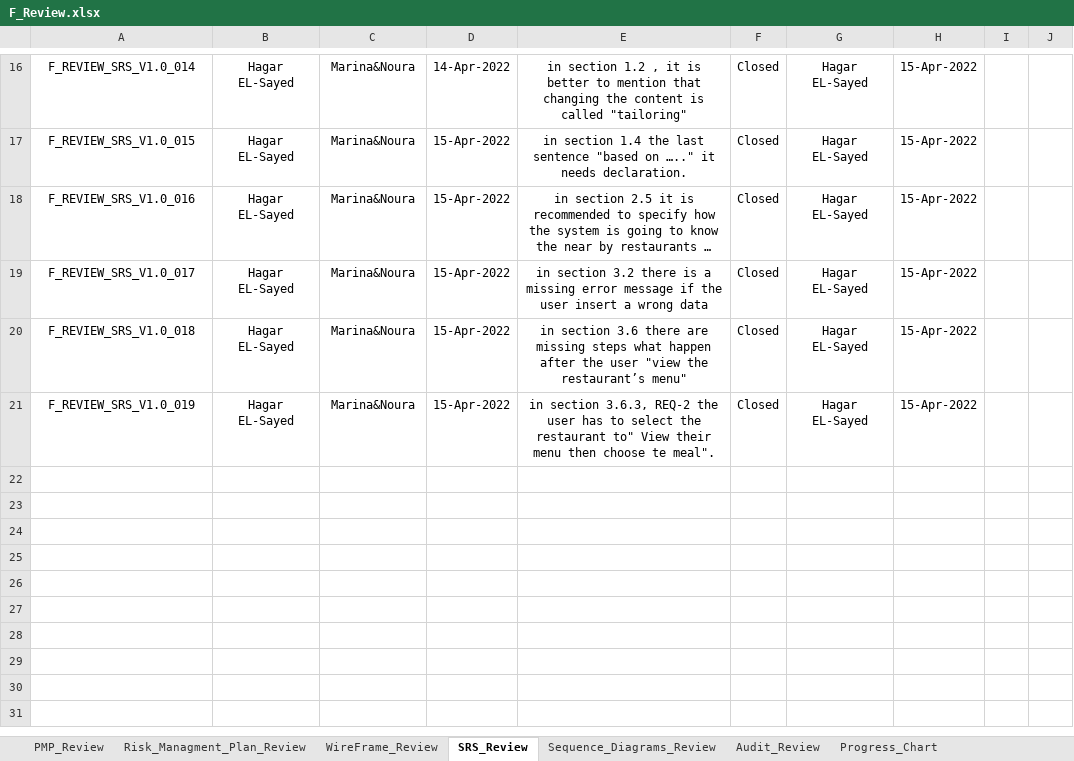
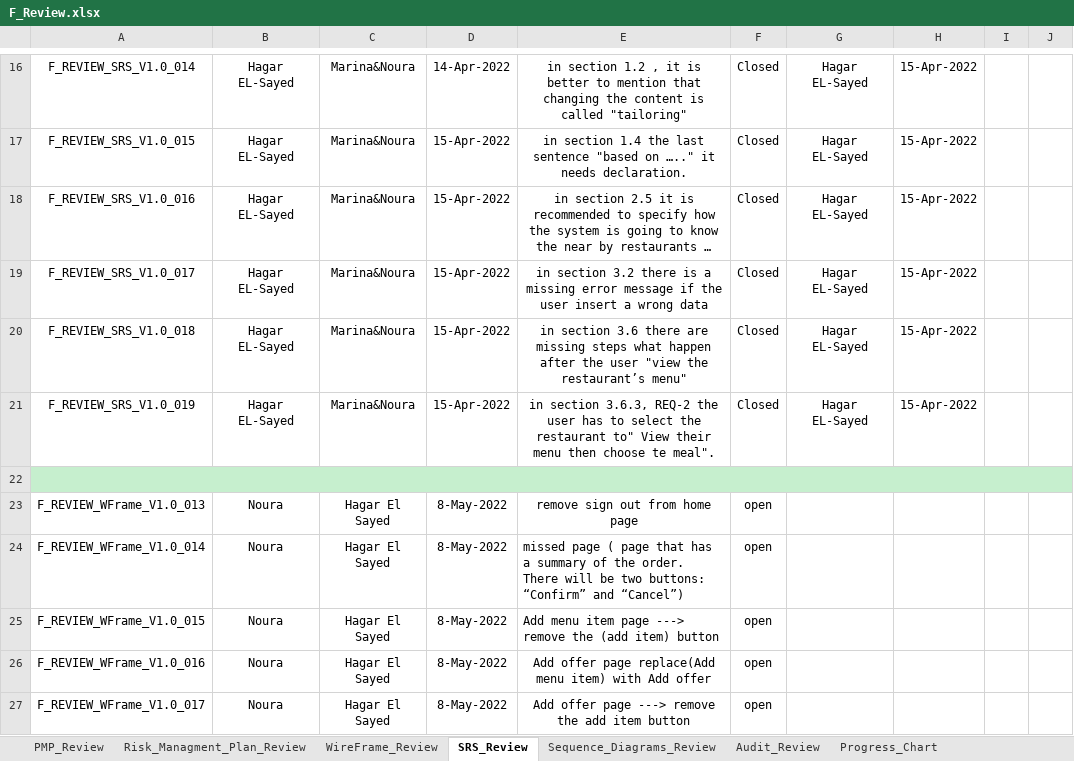
Before and after one commit to Aml-Nasser/QA_Foodies, an Excel workbook: Monitor and Control/F_Review.xlsx, sheet SRS_Review, drawn as a sheet; only a part is shown, gaps mark what is left out; long unchanged cells end in …; values as stored, in another font and other column widths than the file's, no borders; conditional formats not drawn; ↵ is a line break in a cell; the diff names each change by its address in the sheet, - before the commit and + after, or states it on an @@ line.

Commit message:
edit wirefram reviews

```diff
--- a/Monitor and Control/F_Review.xlsx (sheet SRS_Review)
+++ b/Monitor and Control/F_Review.xlsx (sheet SRS_Review)
+row 22: (empty)
+row 23: F_REVIEW_WFrame_V1.0_013 | Noura | Hagar El Sayed | 8-May-2022 | remove sign out from home page | open
+row 24: F_REVIEW_WFrame_V1.0_014 | Noura | Hagar El Sayed | 8-May-2022 | missed page ( page that has a summary of the order. ↵ There will be two buttons: “Confirm” and “Cancel”) | open
+row 25: F_REVIEW_WFrame_V1.0_015 | Noura | Hagar El Sayed | 8-May-2022 | Add menu item page ---> remove the (add item) button | open
+row 26: F_REVIEW_WFrame_V1.0_016 | Noura | Hagar El Sayed | 8-May-2022 | Add offer page replace(Add menu item) with Add offer | open
+row 27: F_REVIEW_WFrame_V1.0_017 | Noura | Hagar El Sayed | 8-May-2022 | Add offer page ---> remove the add item button | open
```
Also changed, not shown: sheet Progress_Chart, charts or pictures.
